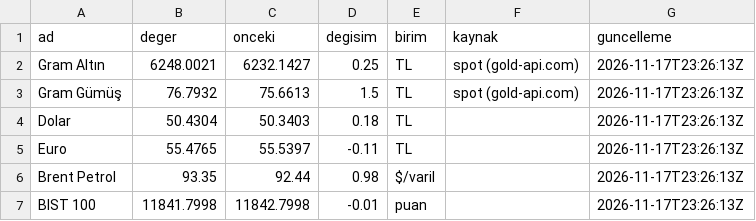
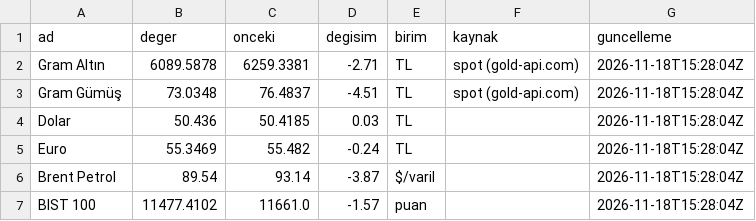
Before and after one commit to erdoganturhan1986-maker/Taksitlio-Haber-Kaynagi, a CSV file: data/piyasa.csv, drawn as a sheet.

```diff
--- a/data/piyasa.csv
+++ b/data/piyasa.csv
@@ -1,7 +1,7 @@
 ad,deger,onceki,degisim,birim,kaynak,guncelleme
-Gram Altın,6248.0021,6232.1427,0.25,TL,spot (gold-api.com),2026-11-17T23:26:13Z
-Gram Gümüş,76.7932,75.6613,1.5,TL,spot (gold-api.com),2026-11-17T23:26:13Z
-Dolar,50.4304,50.3403,0.18,TL,,2026-11-17T23:26:13Z
-Euro,55.4765,55.5397,-0.11,TL,,2026-11-17T23:26:13Z
-Brent Petrol,93.35,92.44,0.98,$/varil,,2026-11-17T23:26:13Z
-BIST 100,11841.7998,11842.7998,-0.01,puan,,2026-11-17T23:26:13Z
+Gram Altın,6089.5878,6259.3381,-2.71,TL,spot (gold-api.com),2026-11-18T15:28:04Z
+Gram Gümüş,73.0348,76.4837,-4.51,TL,spot (gold-api.com),2026-11-18T15:28:04Z
+Dolar,50.436,50.4185,0.03,TL,,2026-11-18T15:28:04Z
+Euro,55.3469,55.482,-0.24,TL,,2026-11-18T15:28:04Z
+Brent Petrol,89.54,93.14,-3.87,$/varil,,2026-11-18T15:28:04Z
+BIST 100,11477.4102,11661.0,-1.57,puan,,2026-11-18T15:28:04Z
```
